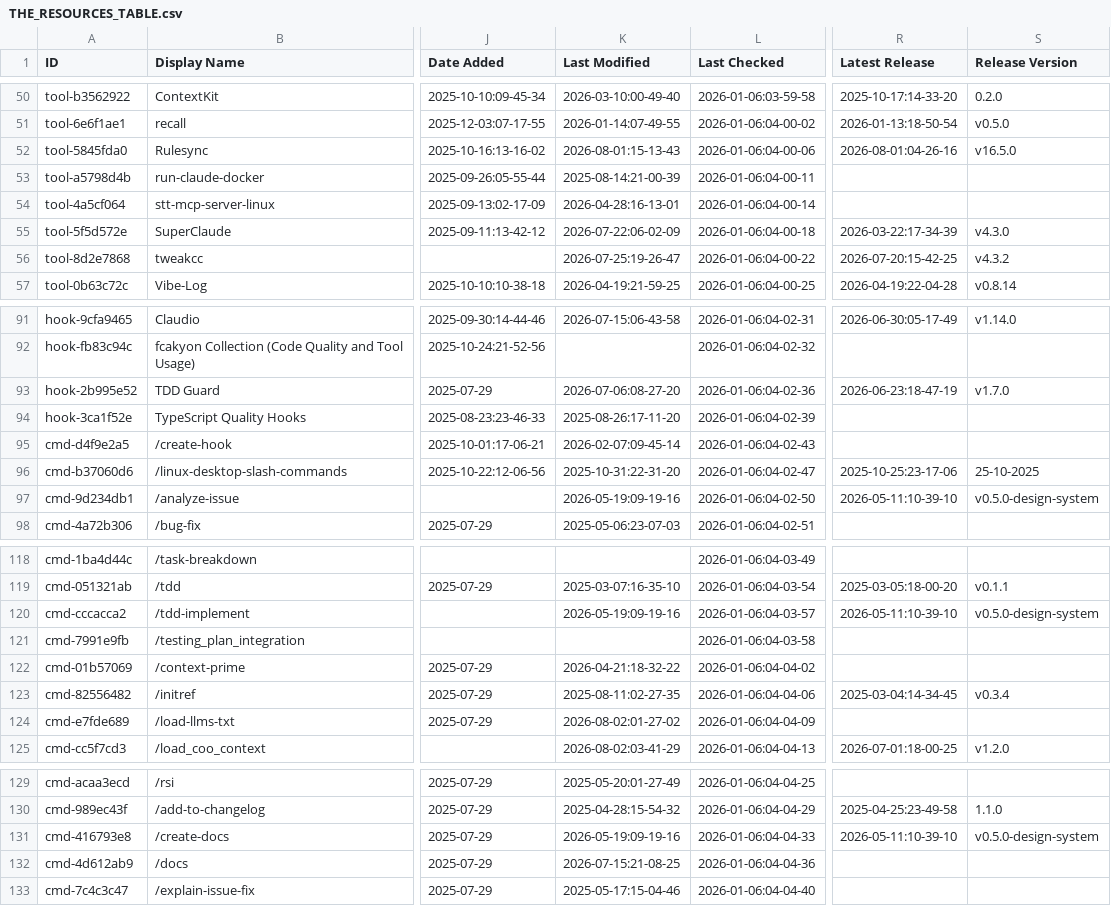
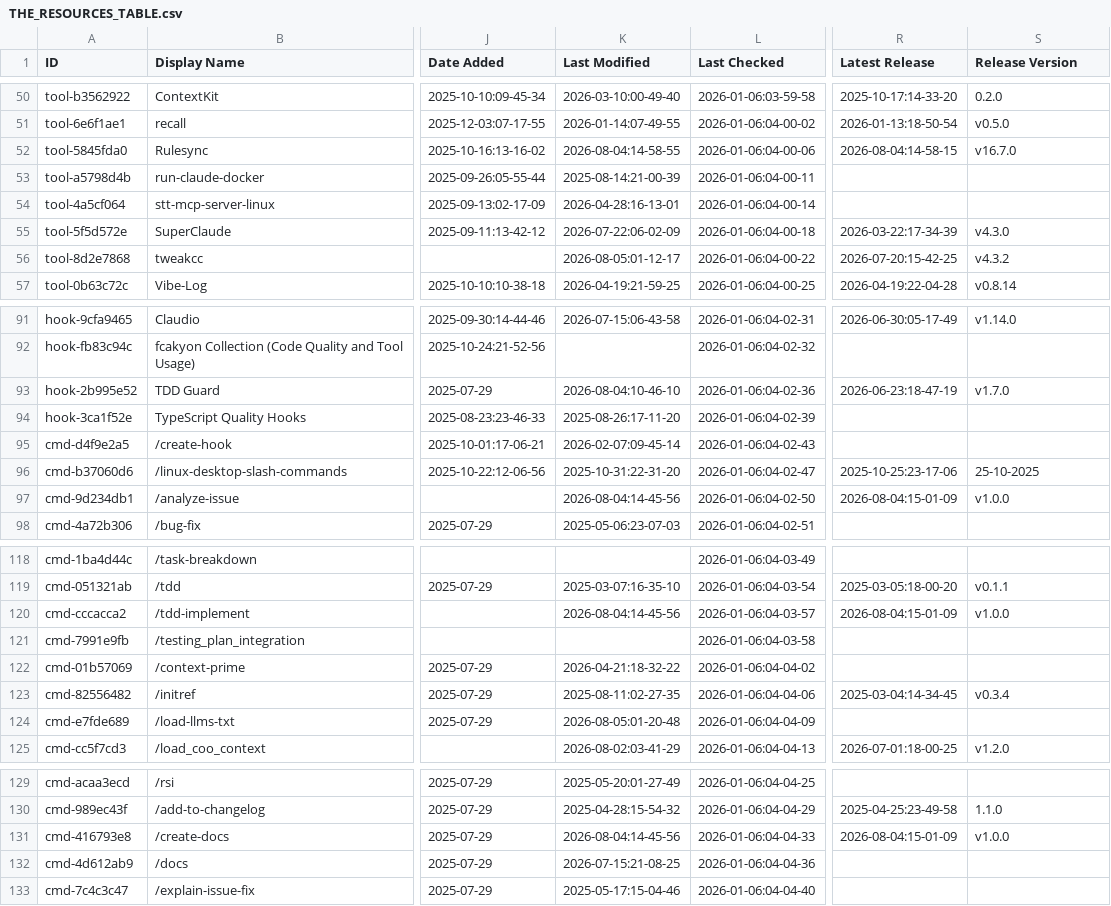
Before and after one commit to gmayes1/awesome-claude-code, a CSV file: THE_RESOURCES_TABLE.csv, drawn as a sheet; only a part is shown, gaps mark what is left out; the diff covers the shown part only; the diff names each change by its address in the sheet, - before the commit and + after, or states it on an @@ line.

```diff
--- a/THE_RESOURCES_TABLE.csv
+++ b/THE_RESOURCES_TABLE.csv
-K52 (Last Modified): 2026-08-01:15-13-43
+K52 (Last Modified): 2026-08-04:14-58-55
-R52 (Latest Release): 2026-08-01:04-26-16
+R52 (Latest Release): 2026-08-04:14-58-15
-S52 (Release Version): v16.5.0
+S52 (Release Version): v16.7.0
-K56 (Last Modified): 2026-07-25:19-26-47
+K56 (Last Modified): 2026-08-05:01-12-17
-K93 (Last Modified): 2026-07-06:08-27-20
+K93 (Last Modified): 2026-08-04:10-46-10
-K97 (Last Modified): 2026-05-19:09-19-16
+K97 (Last Modified): 2026-08-04:14-45-56
-R97 (Latest Release): 2026-05-11:10-39-10
+R97 (Latest Release): 2026-08-04:15-01-09
-S97 (Release Version): v0.5.0-design-system
+S97 (Release Version): v1.0.0
-K120 (Last Modified): 2026-05-19:09-19-16
+K120 (Last Modified): 2026-08-04:14-45-56
-R120 (Latest Release): 2026-05-11:10-39-10
+R120 (Latest Release): 2026-08-04:15-01-09
-S120 (Release Version): v0.5.0-design-system
+S120 (Release Version): v1.0.0
-K124 (Last Modified): 2026-08-02:01-27-02
+K124 (Last Modified): 2026-08-05:01-20-48
-K131 (Last Modified): 2026-05-19:09-19-16
+K131 (Last Modified): 2026-08-04:14-45-56
-R131 (Latest Release): 2026-05-11:10-39-10
+R131 (Latest Release): 2026-08-04:15-01-09
-S131 (Release Version): v0.5.0-design-system
+S131 (Release Version): v1.0.0
```
Also changed, not shown: 49 edited cells elsewhere in this file.
